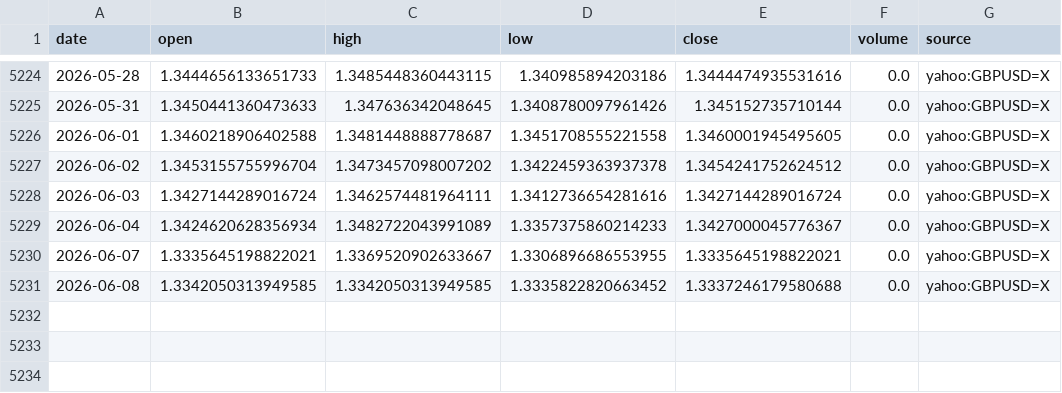
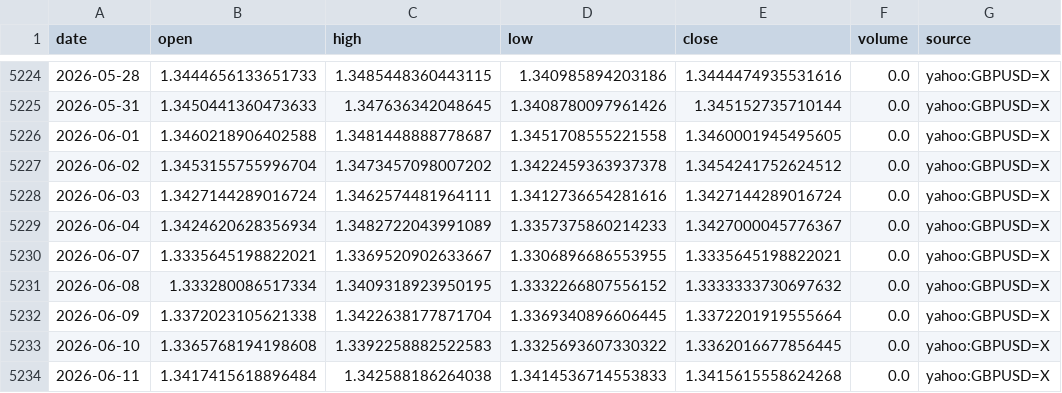
Before and after one commit to nobodylifriend/gold_factor_dashboard, a CSV file: data/fx/GBPUSD.csv, drawn as a sheet; only a part is shown, gaps mark what is left out.

```diff
--- a/data/fx/GBPUSD.csv
+++ b/data/fx/GBPUSD.csv
@@ -5230,2 +5230,5 @@ date,open,high,low,close,volume,source
 2026-06-07,1.3335645198822021,1.3369520902633667,1.3306896686553955,1.3335645198822021,0.0,yahoo:GBPUSD=X
-2026-06-08,1.3342050313949585,1.3342050313949585,1.3335822820663452,1.3337246179580688,0.0,yahoo:GBPUSD=X
+2026-06-08,1.333280086517334,1.3409318923950195,1.3332266807556152,1.3333333730697632,0.0,yahoo:GBPUSD=X
+2026-06-09,1.3372023105621338,1.3422638177871704,1.3369340896606445,1.3372201919555664,0.0,yahoo:GBPUSD=X
+2026-06-10,1.3365768194198608,1.3392258882522583,1.3325693607330322,1.3362016677856445,0.0,yahoo:GBPUSD=X
+2026-06-11,1.3417415618896484,1.342588186264038,1.3414536714553833,1.3415615558624268,0.0,yahoo:GBPUSD=X
```
Also changed, not shown: data/fx/AUDUSD.csv, data/fx/EURUSD.csv, 55 other files.
